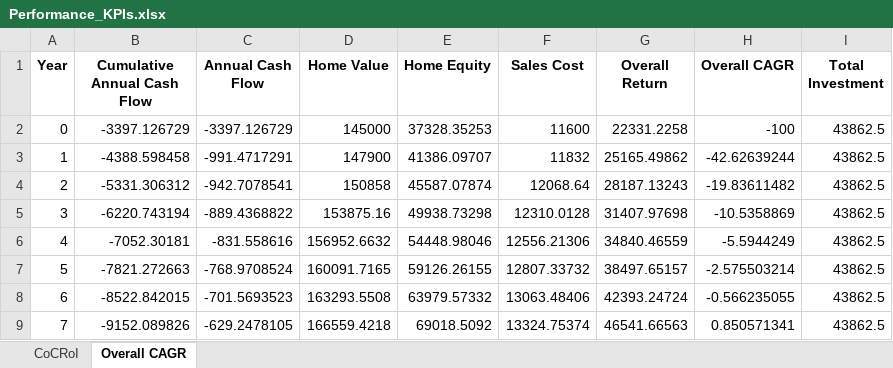
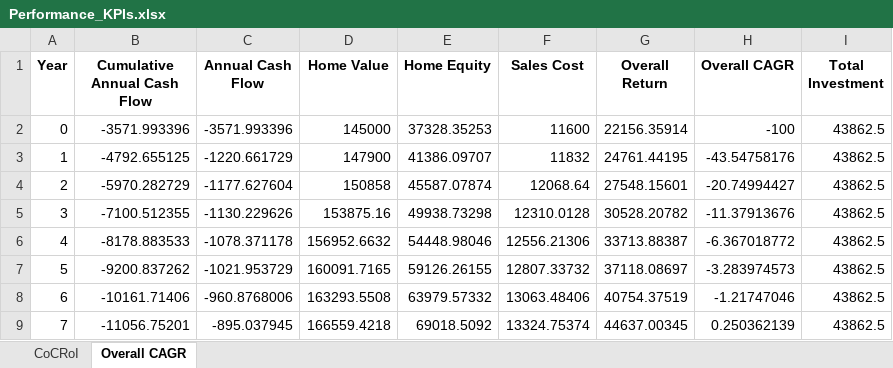
Before and after one commit to tigmanshu123/Real-Estate-Investing, an Excel workbook: 317 Newell St/Results/Excels/Performance_KPIs.xlsx, sheet Overall CAGR, drawn as a sheet; only a part is shown; values as stored, in another font and other column widths than the file's, no borders; the diff covers the shown part only; the diff names each change by its address in the sheet, - before the commit and + after, or states it on an @@ line.

```diff
--- a/317 Newell St/Results/Excels/Performance_KPIs.xlsx (sheet Overall CAGR)
+++ b/317 Newell St/Results/Excels/Performance_KPIs.xlsx (sheet Overall CAGR)
-B2 (Cumulative Annual Cash Flow): -3397.126729
+B2 (Cumulative Annual Cash Flow): -3571.993396
-C2 (Annual Cash Flow): -3397.126729
+C2 (Annual Cash Flow): -3571.993396
-G2 (Overall Return): 22331.2258
+G2 (Overall Return): 22156.35914
-B3 (Cumulative Annual Cash Flow): -4388.598458
+B3 (Cumulative Annual Cash Flow): -4792.655125
-C3 (Annual Cash Flow): -991.4717291
+C3 (Annual Cash Flow): -1220.661729
-G3 (Overall Return): 25165.49862
+G3 (Overall Return): 24761.44195
-H3 (Overall CAGR): -42.62639244
+H3 (Overall CAGR): -43.54758176
-B4 (Cumulative Annual Cash Flow): -5331.306312
+B4 (Cumulative Annual Cash Flow): -5970.282729
-C4 (Annual Cash Flow): -942.7078541
+C4 (Annual Cash Flow): -1177.627604
-G4 (Overall Return): 28187.13243
+G4 (Overall Return): 27548.15601
-H4 (Overall CAGR): -19.83611482
+H4 (Overall CAGR): -20.74994427
-B5 (Cumulative Annual Cash Flow): -6220.743194
+B5 (Cumulative Annual Cash Flow): -7100.512355
-C5 (Annual Cash Flow): -889.4368822
+C5 (Annual Cash Flow): -1130.229626
-G5 (Overall Return): 31407.97698
+G5 (Overall Return): 30528.20782
-H5 (Overall CAGR): -10.5358869
+H5 (Overall CAGR): -11.37913676
-B6 (Cumulative Annual Cash Flow): -7052.30181
+B6 (Cumulative Annual Cash Flow): -8178.883533
-C6 (Annual Cash Flow): -831.558616
+C6 (Annual Cash Flow): -1078.371178
-G6 (Overall Return): 34840.46559
+G6 (Overall Return): 33713.88387
-H6 (Overall CAGR): -5.5944249
+H6 (Overall CAGR): -6.367018772
-B7 (Cumulative Annual Cash Flow): -7821.272663
+B7 (Cumulative Annual Cash Flow): -9200.837262
-C7 (Annual Cash Flow): -768.9708524
+C7 (Annual Cash Flow): -1021.953729
-G7 (Overall Return): 38497.65157
+G7 (Overall Return): 37118.08697
-H7 (Overall CAGR): -2.575503214
+H7 (Overall CAGR): -3.283974573
-B8 (Cumulative Annual Cash Flow): -8522.842015
+B8 (Cumulative Annual Cash Flow): -10161.71406
-C8 (Annual Cash Flow): -701.5693523
+C8 (Annual Cash Flow): -960.8768006
-G8 (Overall Return): 42393.24724
+G8 (Overall Return): 40754.37519
-H8 (Overall CAGR): -0.566235055
+H8 (Overall CAGR): -1.21747046
-B9 (Cumulative Annual Cash Flow): -9152.089826
+B9 (Cumulative Annual Cash Flow): -11056.75201
-C9 (Annual Cash Flow): -629.2478105
+C9 (Annual Cash Flow): -895.037945
-G9 (Overall Return): 46541.66563
+G9 (Overall Return): 44637.00345
-H9 (Overall CAGR): 0.850571341
+H9 (Overall CAGR): 0.250362139
```
Also changed, not shown: 88 edited cells elsewhere in this sheet, sheet CoCRoI, 317 Newell St/Results/Excels/Amortization Schedule.xlsx, 317 Newell St/Results/Excels/Rent Estimates.xlsx, 31 other files.
